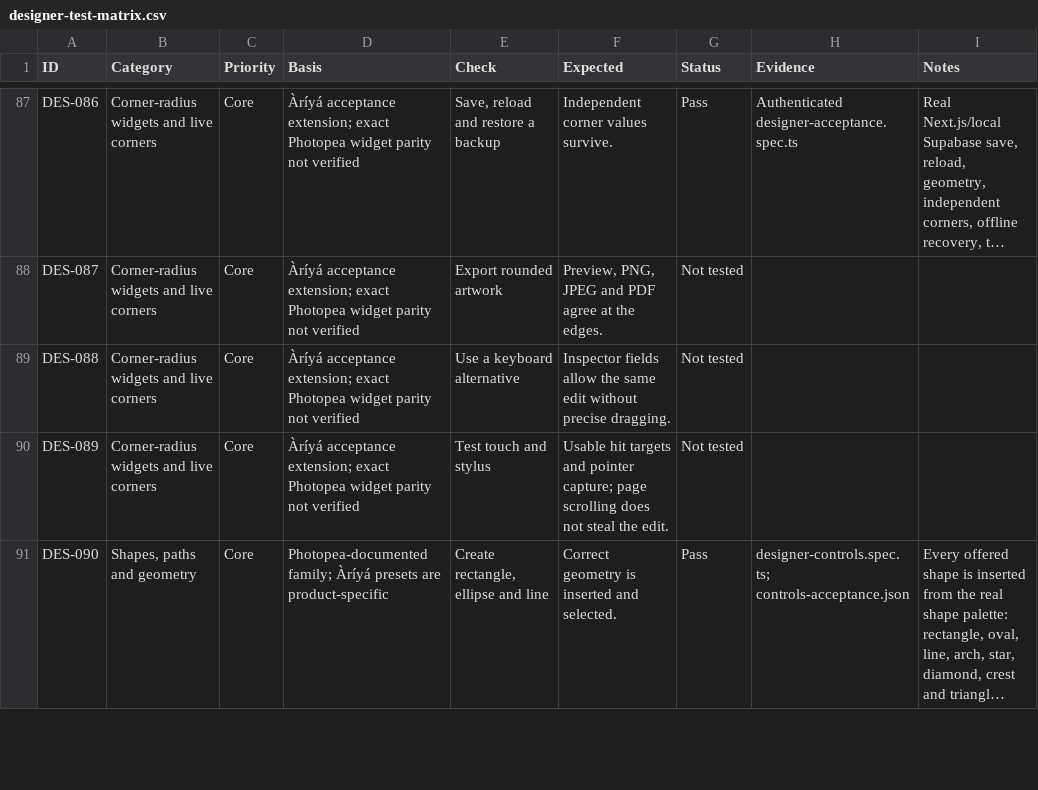
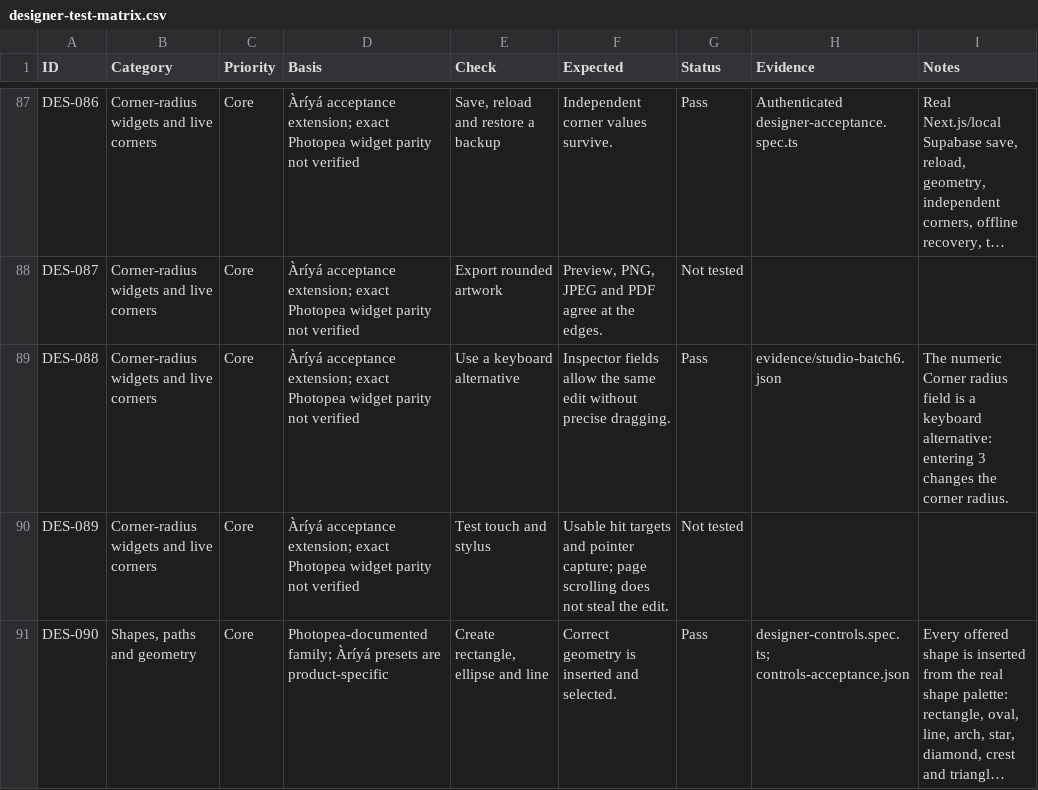
Before and after one commit to Itseghosime-Osi/ariya, a CSV file: docs/quality/designer-test-matrix.csv, drawn as a sheet; only a part is shown, gaps mark what is left out; long unchanged cells end in …; the diff covers the shown part only; the diff names each change by its address in the sheet, - before the commit and + after, or states it on an @@ line.

```diff
--- a/docs/quality/designer-test-matrix.csv
+++ b/docs/quality/designer-test-matrix.csv
-G89 (Status): Not tested
+G89 (Status): Pass
-H89 (Evidence): (empty)
+H89 (Evidence): evidence/studio-batch6.json
-I89 (Notes): (empty)
+I89 (Notes): The numeric Corner radius field is a keyboard alternative: entering 3 changes the corner radius.
```
Also changed, not shown: 66 edited cells elsewhere in this file, 13 other files.
